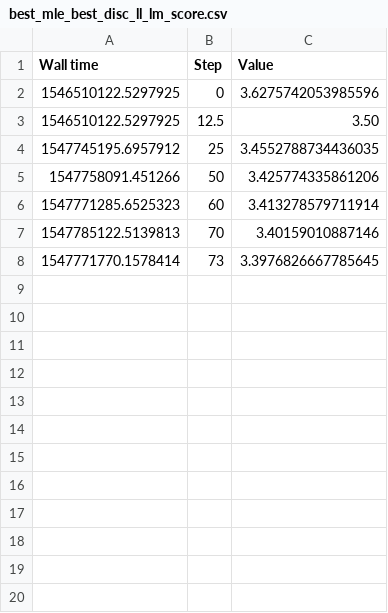
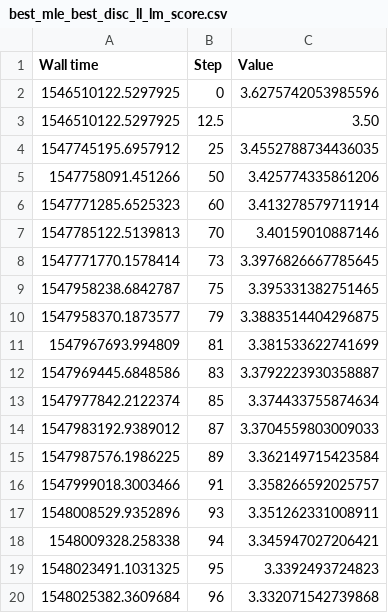
Before and after one commit to pclucas14/GansFallingShort, a CSV file: csv/news/best_mle_best_disc_ll_lm_score.csv, drawn as a sheet.

```diff
--- a/csv/news/best_mle_best_disc_ll_lm_score.csv
+++ b/csv/news/best_mle_best_disc_ll_lm_score.csv
@@ -8 +8,13 @@ Wall time,Step,Value
 1547771770.1578414,73,3.3976826667785645
+1547958238.6842787,75,3.395331382751465
+1547958370.1873577,79,3.3883514404296875
+1547967693.994809,81,3.381533622741699
+1547969445.6848586,83,3.3792223930358887
+1547977842.2122374,85,3.374433755874634
+1547983192.9389012,87,3.3704559803009033
+1547987576.1986225,89,3.362149715423584
+1547999018.3003466,91,3.358266592025757
+1548008529.9352896,93,3.351262331008911
+1548009328.258338,94,3.345947027206421
+1548023491.1031325,95,3.3392493724823
+1548025382.3609684,96,3.332071542739868
```
Also changed, not shown: csv/news/best_mle_best_disc_ll_rlm_score.csv, 5 other files.
